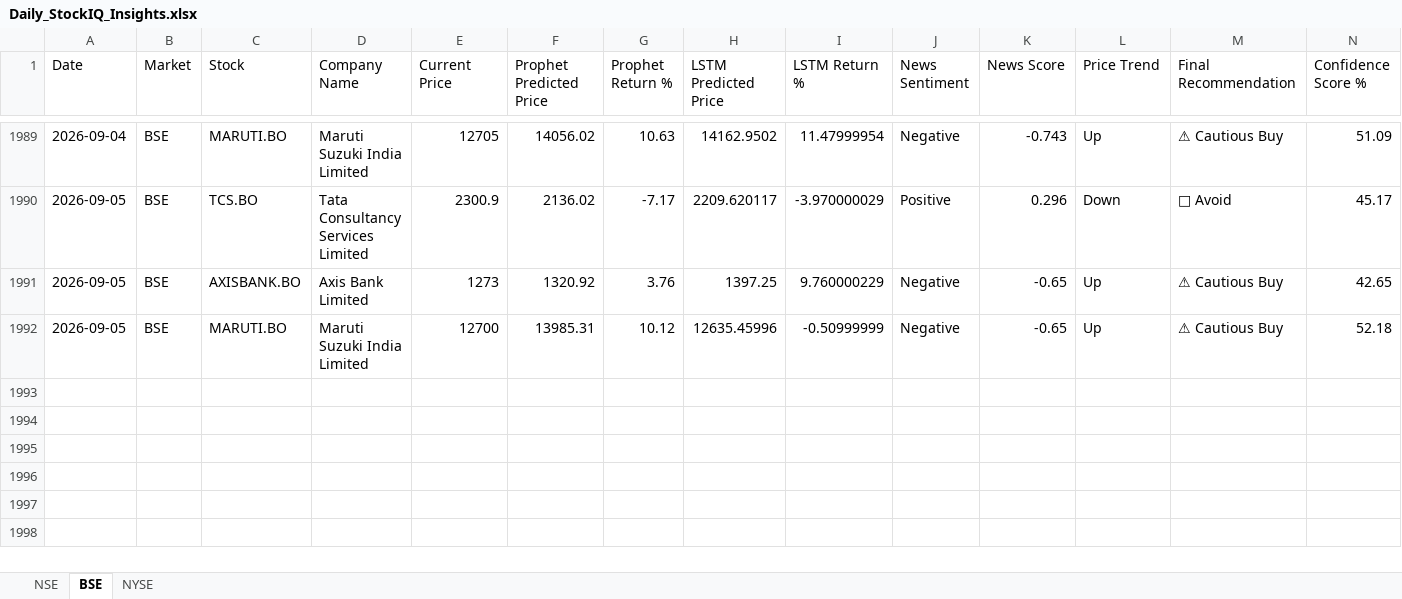
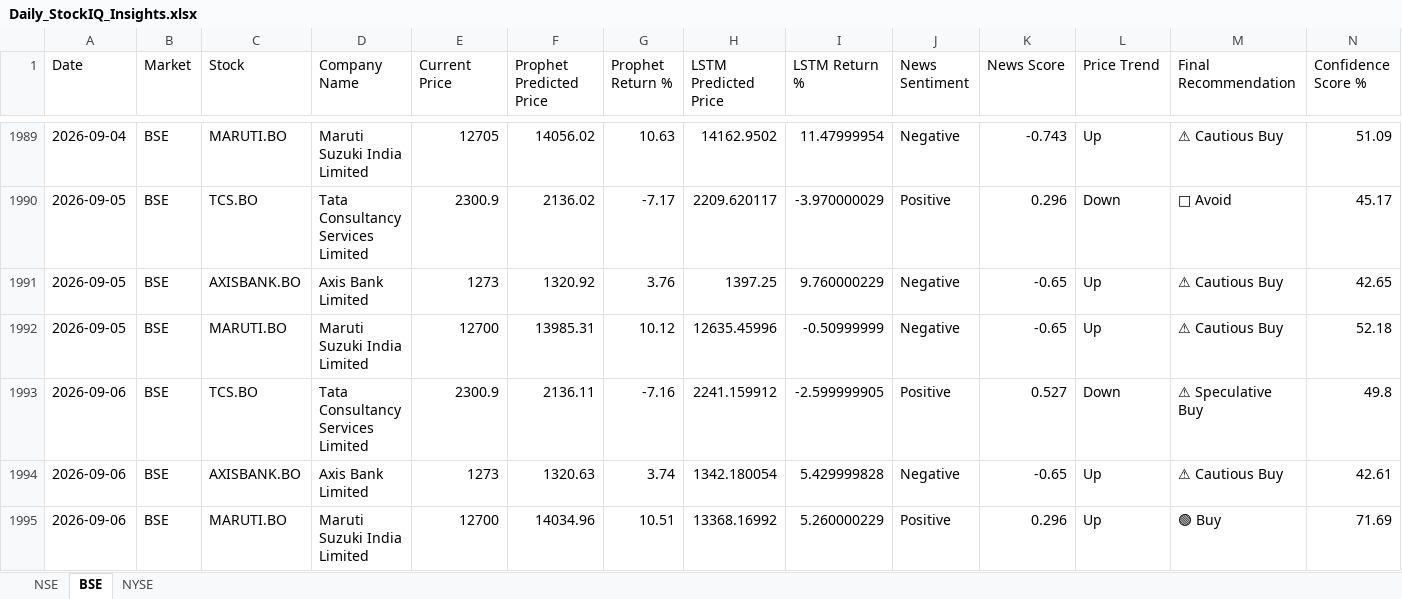
Before and after one commit to sureshkonar/stock-portfolio-optimization, an Excel workbook: Daily_StockIQ_Insights.xlsx, sheet BSE, drawn as a sheet; only a part is shown, gaps mark what is left out; values as stored, in another font and other column widths than the file's, no borders; rows hold the shown columns only; the diff names each change by its address in the sheet, - before the commit and + after, or states it on an @@ line.

```diff
--- a/Daily_StockIQ_Insights.xlsx (sheet BSE)
+++ b/Daily_StockIQ_Insights.xlsx (sheet BSE)
+row 1993: 2026-09-06 | BSE | TCS.BO | Tata Consultancy Services Limited | 2300.9 | 2136.11 | -7.16 | 2241.159912 | -2.599999905 | Positive | 0.527 | Down | ⚠ Speculative Buy | 49.8
+row 1994: 2026-09-06 | BSE | AXISBANK.BO | Axis Bank Limited | 1273 | 1320.63 | 3.74 | 1342.180054 | 5.429999828 | Negative | -0.65 | Up | ⚠ Cautious Buy | 42.61
+row 1995: 2026-09-06 | BSE | MARUTI.BO | Maruti Suzuki India Limited | 12700 | 14034.96 | 10.51 | 13368.16992 | 5.260000229 | Positive | 0.296 | Up | 🟢 Buy | 71.69
```
Also changed, not shown: sheet NYSE, sheet NSE.
